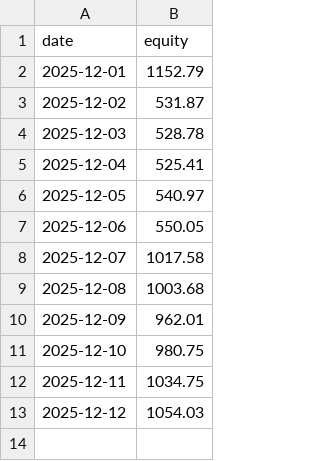
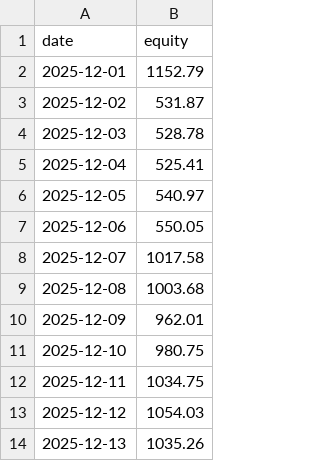
Before and after one commit to zias7039/repo, a CSV file: data/equity_history.csv, drawn as a sheet.

Commit message:
Update equity_history.csv

```diff
--- a/data/equity_history.csv
+++ b/data/equity_history.csv
@@ -13 +13,2 @@ date,equity
 2025-12-12,1054.03
+2025-12-13,1035.26
```
